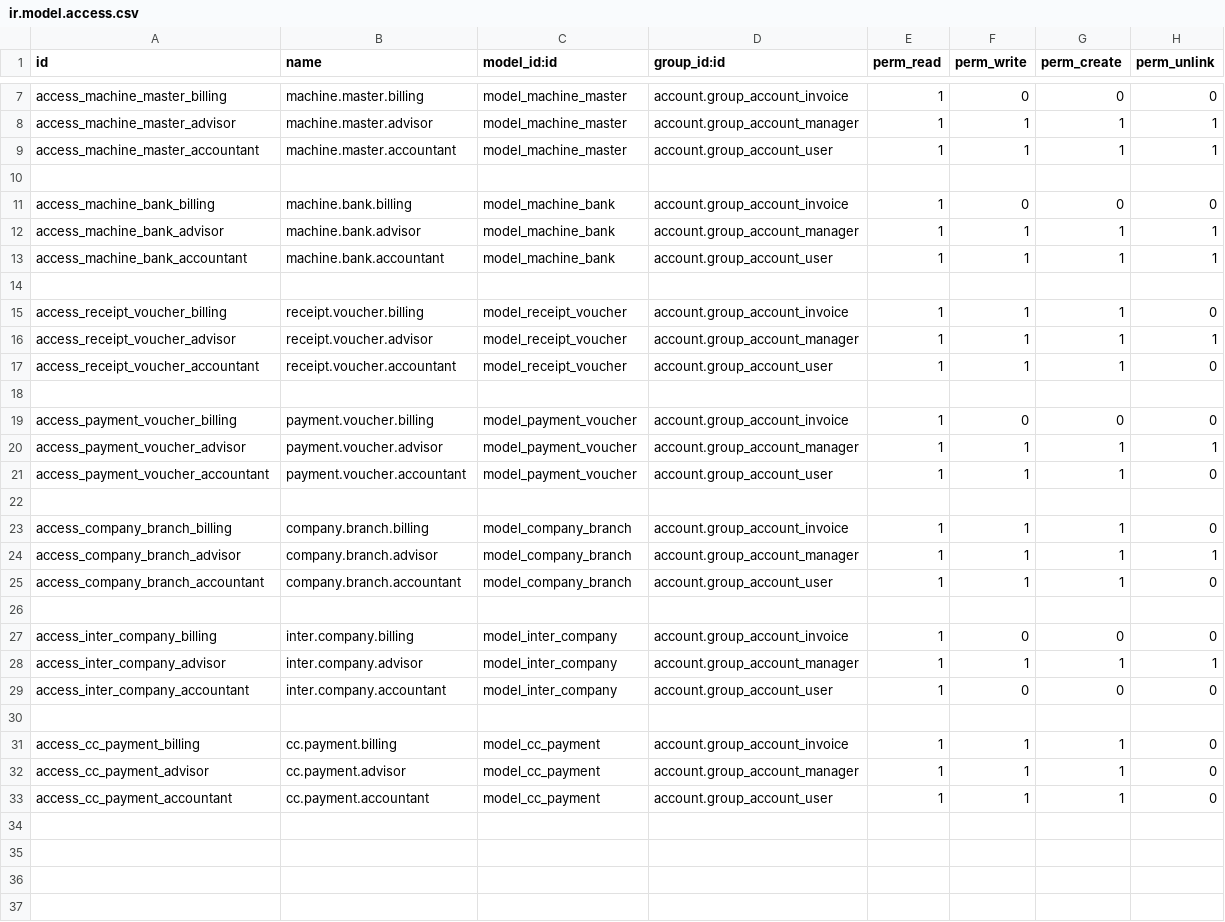
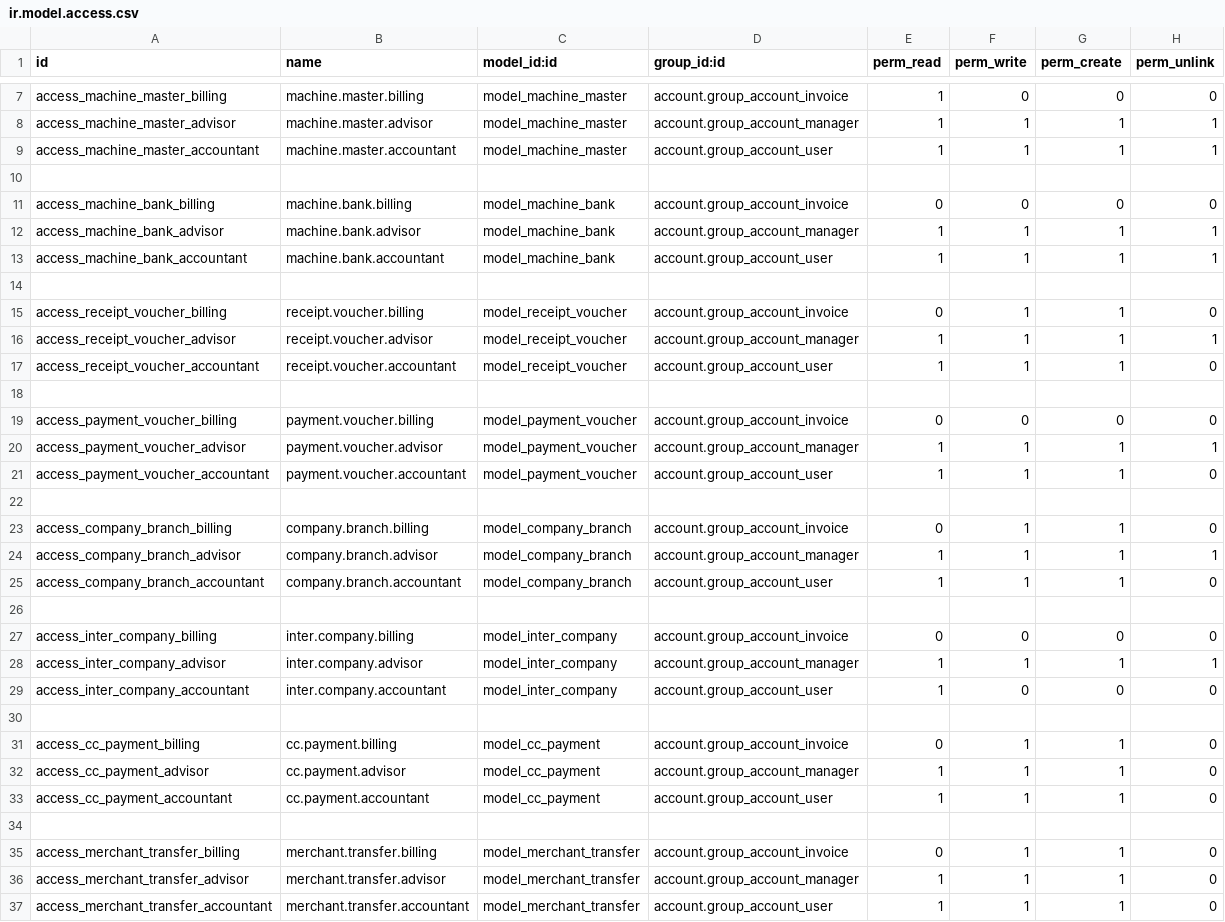
Before and after one commit to Chlpn/tm, a CSV file: transaction_management/security/ir.model.access.csv, drawn as a sheet; only a part is shown, gaps mark what is left out.

```diff
--- a/transaction_management/security/ir.model.access.csv
+++ b/transaction_management/security/ir.model.access.csv
@@ -10,3 +10,3 @@ access_machine_master_accountant,machine.master.accountant,model_machine_master,
 
-access_machine_bank_billing,machine.bank.billing,model_machine_bank,account.group_account_invoice,1,0,0,0
+access_machine_bank_billing,machine.bank.billing,model_machine_bank,account.group_account_invoice,0,0,0,0
 access_machine_bank_advisor,machine.bank.advisor,model_machine_bank,account.group_account_manager,1,1,1,1
@@ -14,3 +14,3 @@ access_machine_bank_accountant,machine.bank.accountant,model_machine_bank,accoun
 
-access_receipt_voucher_billing,receipt.voucher.billing,model_receipt_voucher,account.group_account_invoice,1,1,1,0
+access_receipt_voucher_billing,receipt.voucher.billing,model_receipt_voucher,account.group_account_invoice,0,1,1,0
 access_receipt_voucher_advisor,receipt.voucher.advisor,model_receipt_voucher,account.group_account_manager,1,1,1,1
@@ -18,3 +18,3 @@ access_receipt_voucher_accountant,receipt.voucher.accountant,model_receipt_vouch
 
-access_payment_voucher_billing,payment.voucher.billing,model_payment_voucher,account.group_account_invoice,1,0,0,0
+access_payment_voucher_billing,payment.voucher.billing,model_payment_voucher,account.group_account_invoice,0,0,0,0
 access_payment_voucher_advisor,payment.voucher.advisor,model_payment_voucher,account.group_account_manager,1,1,1,1
@@ -22,3 +22,3 @@ access_payment_voucher_accountant,payment.voucher.accountant,model_payment_vouch
 
-access_company_branch_billing,company.branch.billing,model_company_branch,account.group_account_invoice,1,1,1,0
+access_company_branch_billing,company.branch.billing,model_company_branch,account.group_account_invoice,0,1,1,0
 access_company_branch_advisor,company.branch.advisor,model_company_branch,account.group_account_manager,1,1,1,1
@@ -26,3 +26,3 @@ access_company_branch_accountant,company.branch.accountant,model_company_branch,
 
-access_inter_company_billing,inter.company.billing,model_inter_company,account.group_account_invoice,1,0,0,0
+access_inter_company_billing,inter.company.billing,model_inter_company,account.group_account_invoice,0,0,0,0
 access_inter_company_advisor,inter.company.advisor,model_inter_company,account.group_account_manager,1,1,1,1
@@ -30,4 +30,8 @@ access_inter_company_accountant,inter.company.accountant,model_inter_company,acc
 
-access_cc_payment_billing,cc.payment.billing,model_cc_payment,account.group_account_invoice,1,1,1,0
+access_cc_payment_billing,cc.payment.billing,model_cc_payment,account.group_account_invoice,0,1,1,0
 access_cc_payment_advisor,cc.payment.advisor,model_cc_payment,account.group_account_manager,1,1,1,0
 access_cc_payment_accountant,cc.payment.accountant,model_cc_payment,account.group_account_user,1,1,1,0
+
+access_merchant_transfer_billing,merchant.transfer.billing,model_merchant_transfer,account.group_account_invoice,0,1,1,0
+access_merchant_transfer_advisor,merchant.transfer.advisor,model_merchant_transfer,account.group_account_manager,1,1,1,0
+access_merchant_transfer_accountant,merchant.transfer.accountant,model_merchant_transfer,account.group_account_user,1,1,1,0
```
